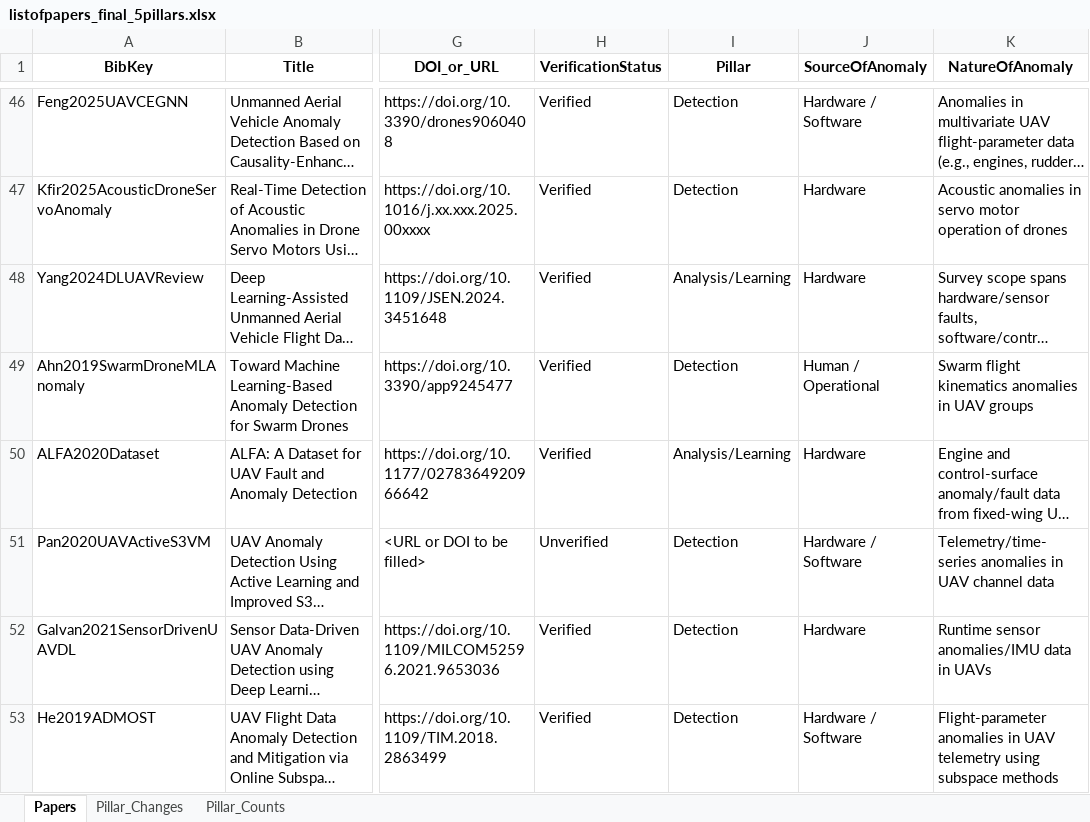
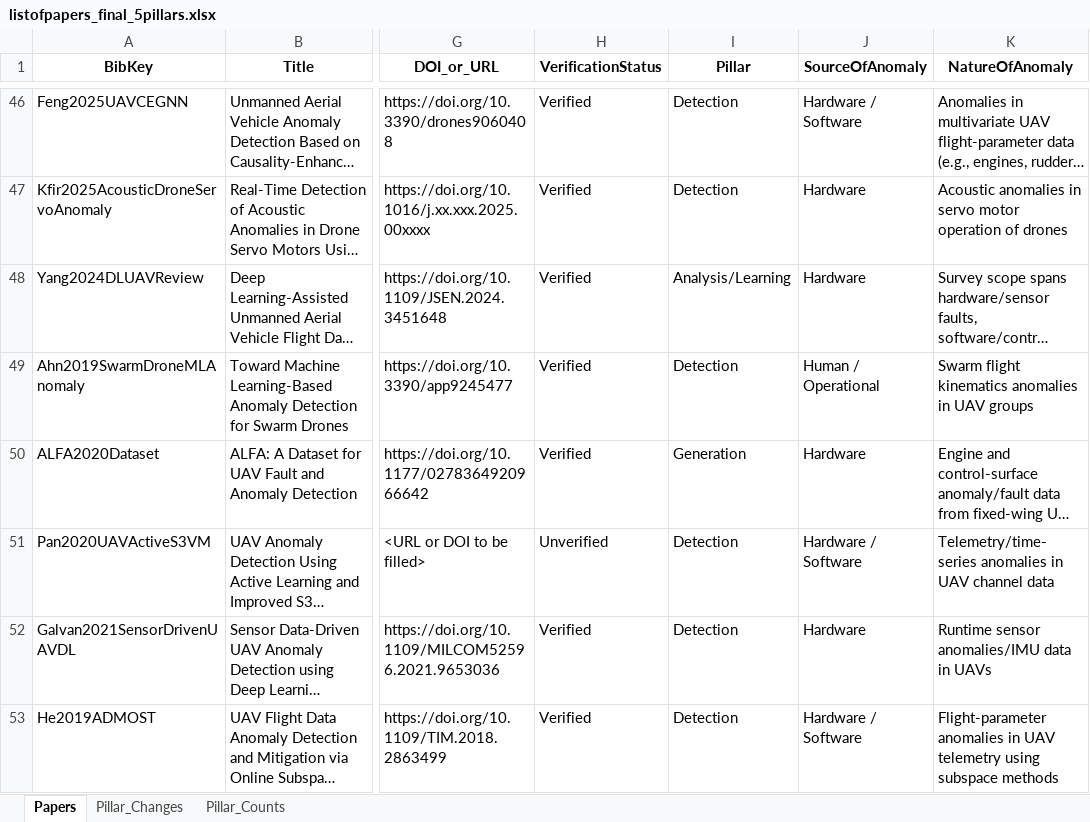
Before and after one commit to ivantanweihan/uav-anomaly-papers, an Excel workbook: listofpapers_final_5pillars.xlsx, sheet Papers, drawn as a sheet; only a part is shown, gaps mark what is left out; long unchanged cells end in …; values as stored, in another font and other column widths than the file's, no borders; the diff names each change by its address in the sheet, - before the commit and + after, or states it on an @@ line.

Commit message:
updated alfa paper

```diff
--- a/listofpapers_final_5pillars.xlsx (sheet Papers)
+++ b/listofpapers_final_5pillars.xlsx (sheet Papers)
-I50 (Pillar): Analysis/Learning
+I50 (Pillar): Generation
```
Also changed, not shown: 1 other file.
